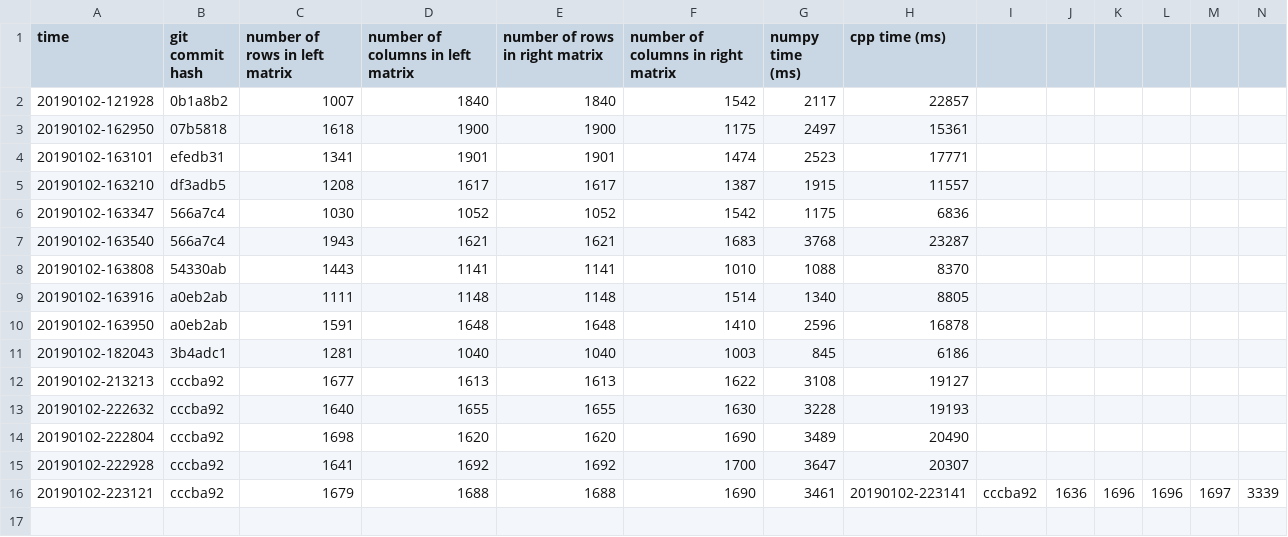
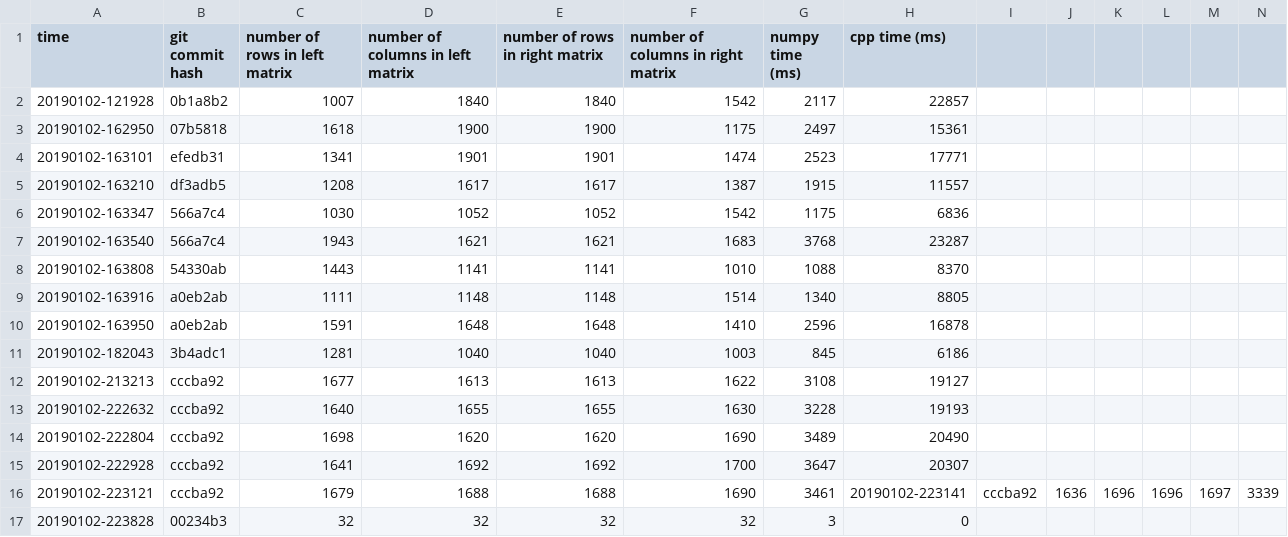
Before and after one commit to David-Durst/MatrixMultiplication, a CSV file: times.csv, drawn as a sheet; only a part is shown; rows hold the shown columns only; the diff names each change by its address in the sheet, - before the commit and + after, or states it on an @@ line.

```diff
--- a/times.csv
+++ b/times.csv
+row 17: 20190102-223828 | 00234b3 | 32 | 32 | 32 | 32 | 3 | 0
```
Also changed, not shown: 3 other files.
